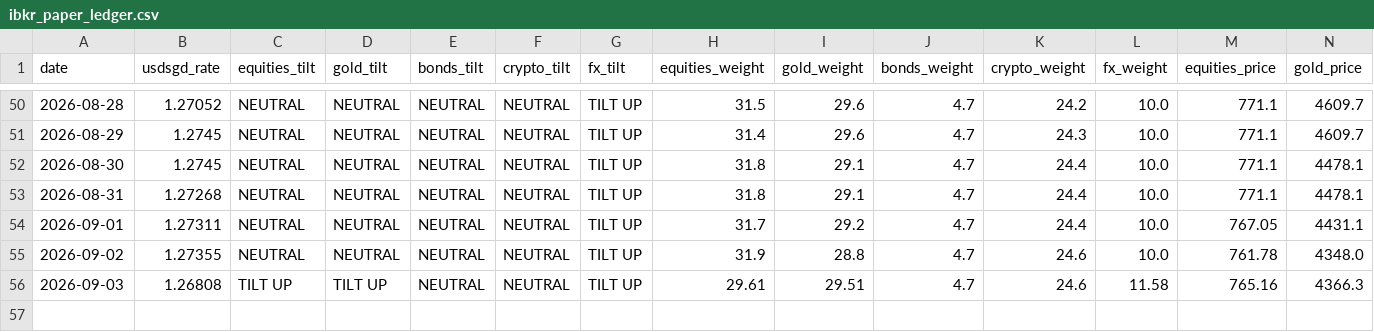
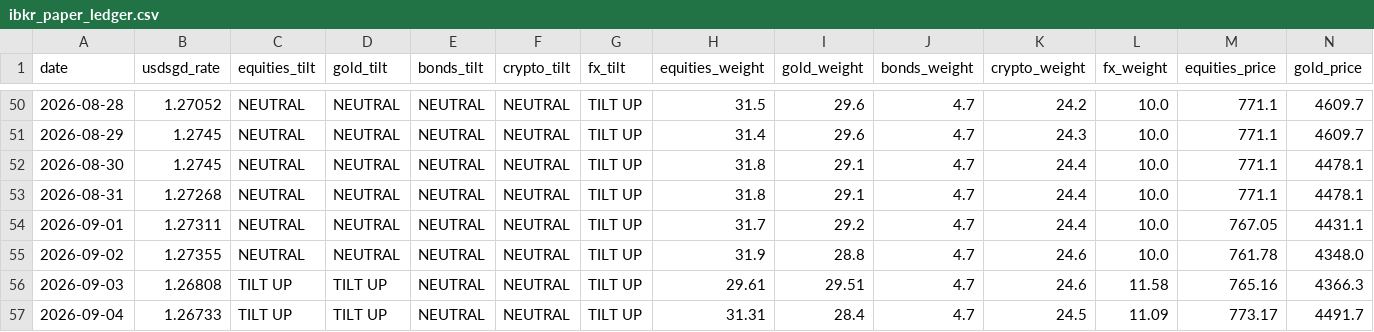
Before and after one commit to quantarram/quant-regime-research, a CSV file: notebooks/ibkr_paper_ledger.csv, drawn as a sheet; only a part is shown, gaps mark what is left out; rows hold the shown columns only; the diff names each change by its address in the sheet, - before the commit and + after, or states it on an @@ line.

```diff
--- a/notebooks/ibkr_paper_ledger.csv
+++ b/notebooks/ibkr_paper_ledger.csv
+row 57: 2026-09-04 | 1.26733 | TILT UP | TILT UP | NEUTRAL | NEUTRAL | TILT UP | 31.31 | 28.4 | 4.7 | 24.5 | 11.09 | 773.17 | 4491.7
```
Also changed, not shown: notebooks/gold_predictions.csv, notebooks/metals_predictions.csv, 11 other files.
